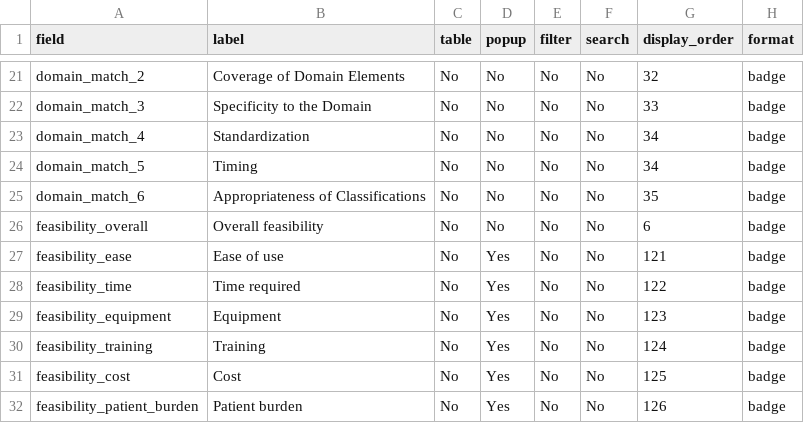
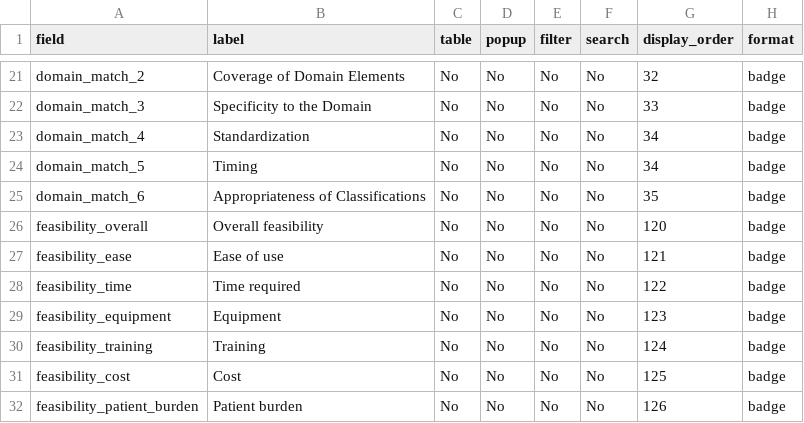
Before and after one commit to SeanFTPatterson/Aneurysm-Obliteration, a CSV file: data/fields.csv, drawn as a sheet; only a part is shown, gaps mark what is left out; the diff names each change by its address in the sheet, - before the commit and + after, or states it on an @@ line.

```diff
--- a/data/fields.csv
+++ b/data/fields.csv
-G26 (display_order): 6
+G26 (display_order): 120
-D27:D32 (popup): Yes
+D27:D32 (popup): No
```
Also changed, not shown: data/instruments.csv, data/mapping_grades.csv, 1 other file.
